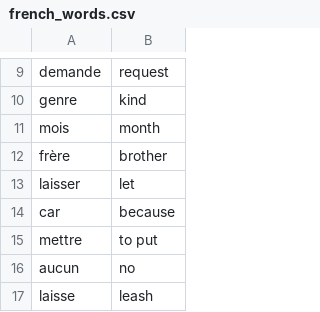
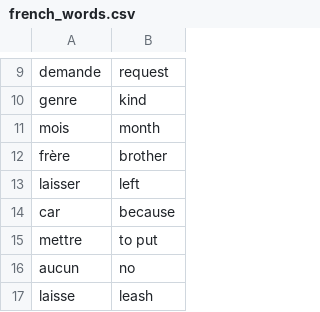
Before and after one commit to tomdeb88/Python_Projects, a CSV file: Flash Card App (tkinter)/data/french_words.csv, drawn as a sheet; only a part is shown, gaps mark what is left out.

Commit message:
add generating french words

```diff
--- a/Flash Card App (tkinter)/data/french_words.csv
+++ b/Flash Card App (tkinter)/data/french_words.csv
@@ -12,3 +12,3 @@ mois,month
 frère,brother
-laisser,let
+laisser,left
 car,because
```
Also changed, not shown: 1 other file.
